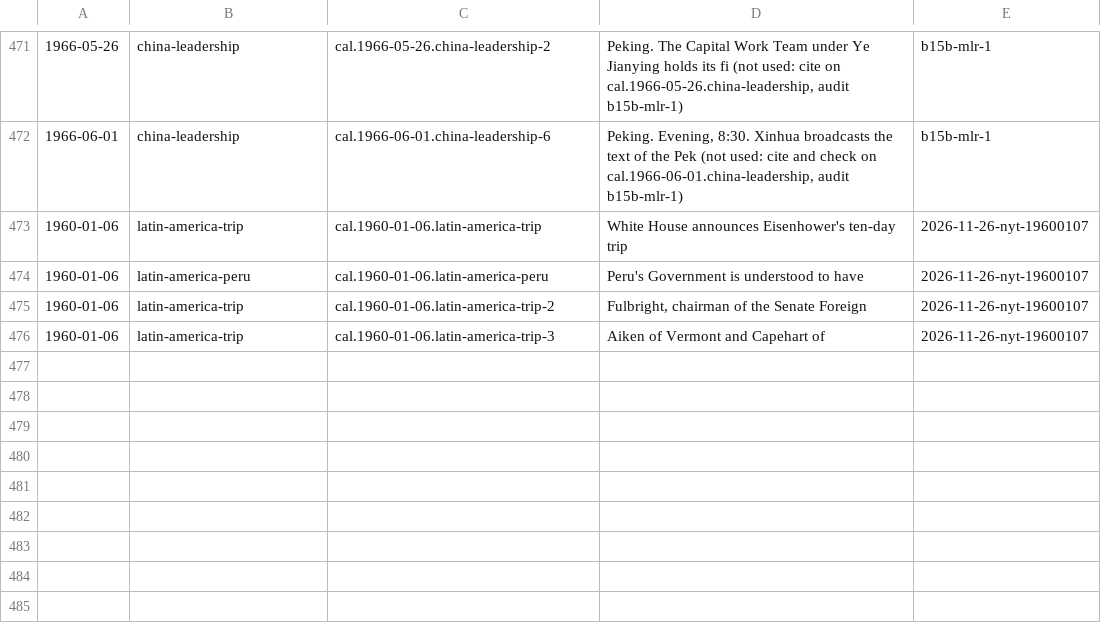
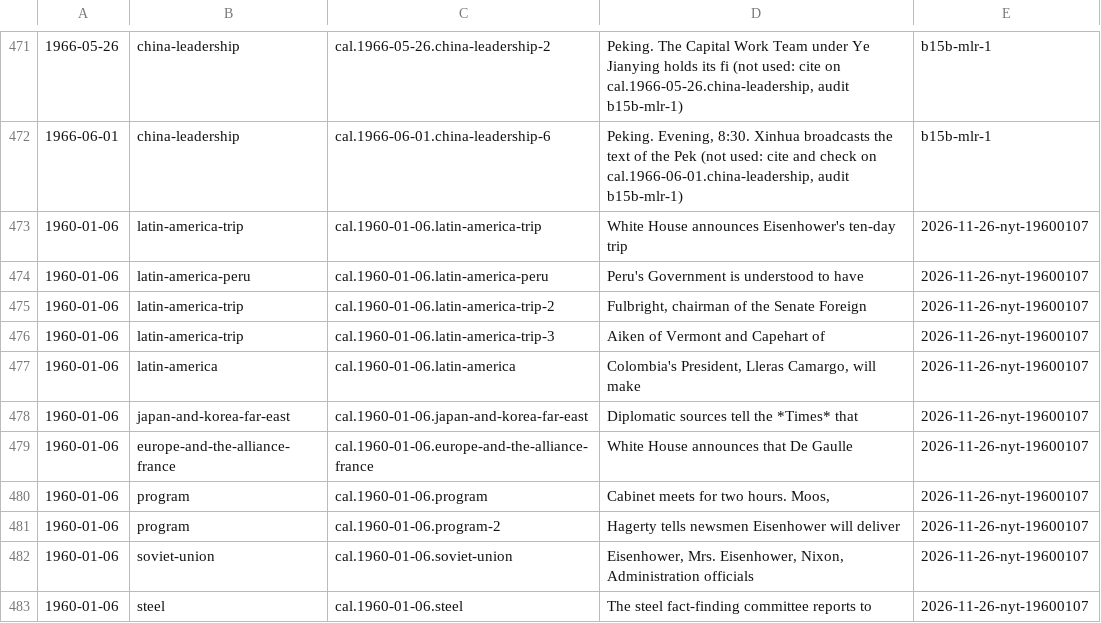
Before and after one commit to Impending2223/bib, a TSV file: inbox/new-entries.tsv, drawn as a sheet; only a part is shown, gaps mark what is left out; the diff names each change by its address in the sheet, - before the commit and + after, or states it on an @@ line.

```diff
--- a/inbox/new-entries.tsv
+++ b/inbox/new-entries.tsv
+row 477: 1960-01-06 | latin-america | cal.1960-01-06.latin-america | Colombia's President, Lleras Camargo, will make | 2026-11-26-nyt-19600107
+row 478: 1960-01-06 | japan-and-korea-far-east | cal.1960-01-06.japan-and-korea-far-east | Diplomatic sources tell the *Times* that | 2026-11-26-nyt-19600107
+row 479: 1960-01-06 | europe-and-the-alliance-france | cal.1960-01-06.europe-and-the-alliance-france | White House announces that De Gaulle | 2026-11-26-nyt-19600107
+row 480: 1960-01-06 | program | cal.1960-01-06.program | Cabinet meets for two hours. Moos, | 2026-11-26-nyt-19600107
+row 481: 1960-01-06 | program | cal.1960-01-06.program-2 | Hagerty tells newsmen Eisenhower will deliver | 2026-11-26-nyt-19600107
+row 482: 1960-01-06 | soviet-union | cal.1960-01-06.soviet-union | Eisenhower, Mrs. Eisenhower, Nixon, Administration officials | 2026-11-26-nyt-19600107
+row 483: 1960-01-06 | steel | cal.1960-01-06.steel | The steel fact-finding committee reports to | 2026-11-26-nyt-19600107
```
Also changed, not shown: 5 other files.
